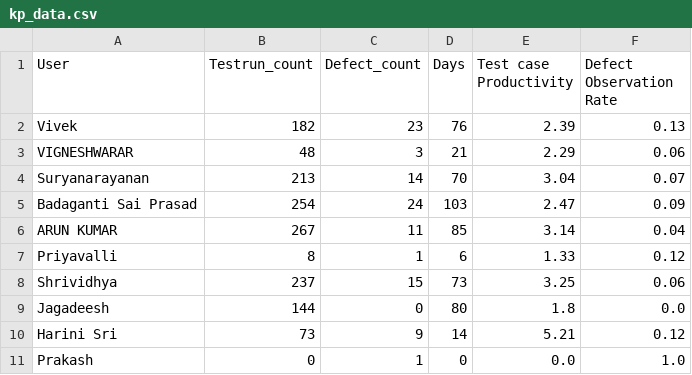
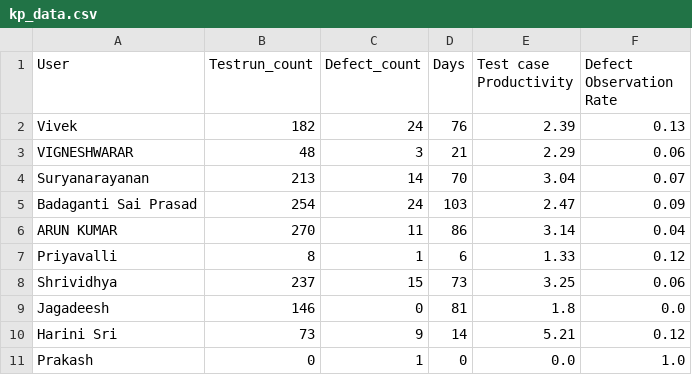
Before and after one commit to DineshGoverthanan/Mission_Possible, a CSV file: kp_data.csv, drawn as a sheet.

```diff
--- a/kp_data.csv
+++ b/kp_data.csv
@@ -1,3 +1,3 @@
 User,Testrun_count,Defect_count,Days,Test case Productivity,Defect Observation Rate
-Vivek,182,23,76,2.39,0.13
+Vivek,182,24,76,2.39,0.13
 VIGNESHWARAR,48,3,21,2.29,0.06
@@ -5,6 +5,6 @@ Suryanarayanan,213,14,70,3.04,0.07
 Badaganti Sai Prasad,254,24,103,2.47,0.09
-ARUN KUMAR,267,11,85,3.14,0.04
+ARUN KUMAR,270,11,86,3.14,0.04
 Priyavalli,8,1,6,1.33,0.12
 Shrividhya,237,15,73,3.25,0.06
-Jagadeesh,144,0,80,1.8,0.0
+Jagadeesh,146,0,81,1.8,0.0
 Harini Sri,73,9,14,5.21,0.12
```
Also changed, not shown: defect_data.csv, 1 other file.
